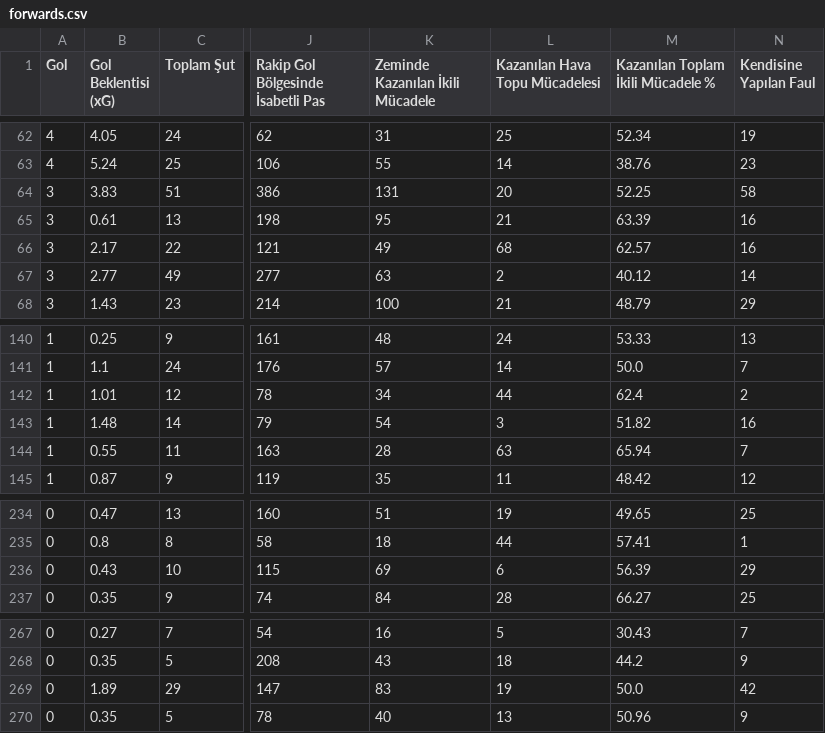
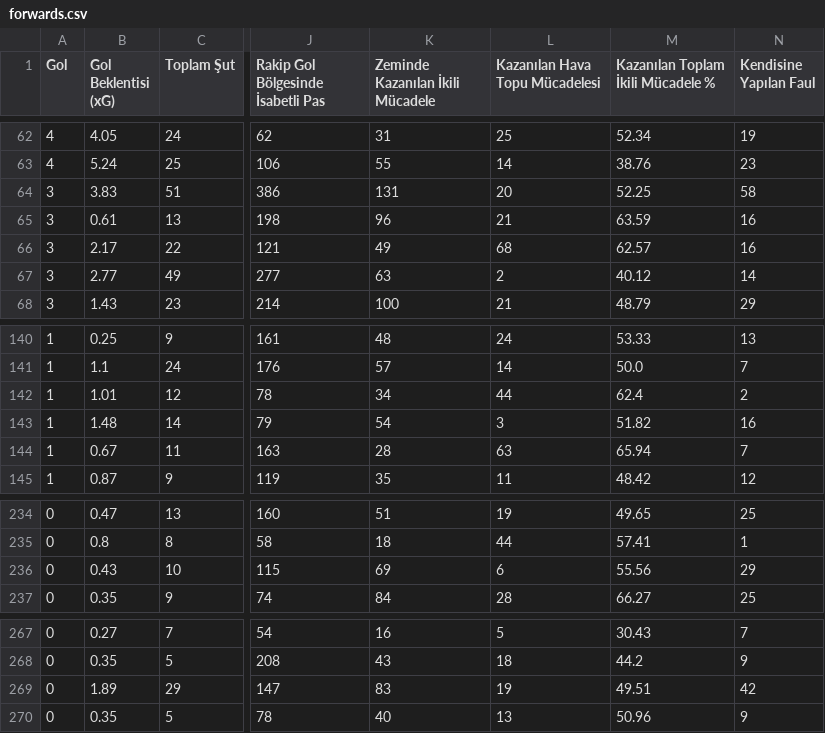
Before and after one commit to scatterradarcsv/csv_scatter_radar_total_noPos, a CSV file: forwards.csv, drawn as a sheet; only a part is shown, gaps mark what is left out; the diff covers the shown part only; the diff names each change by its address in the sheet, - before the commit and + after, or states it on an @@ line.

```diff
--- a/forwards.csv
+++ b/forwards.csv
-K65 (Zeminde Kazanılan İkili Mücadele): 95
+K65 (Zeminde Kazanılan İkili Mücadele): 96
-M65: 63.39
+M65: 63.59
-B144 (Gol Beklentisi (xG)): 0.55
+B144 (Gol Beklentisi (xG)): 0.67
-M236: 56.39
+M236: 55.56
-M269: 50.0
+M269: 49.51
```
Also changed, not shown: 18 edited cells elsewhere in this file.
